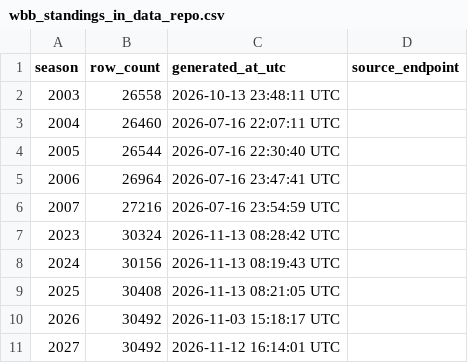
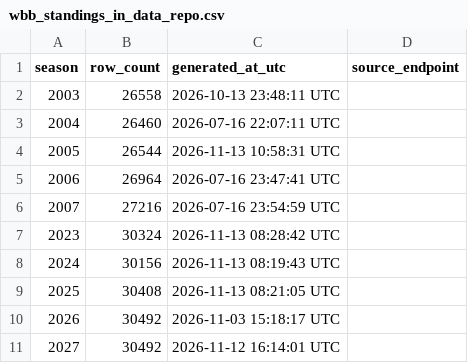
Before and after one commit to sportsdataverse/wehoop-wbb-data, a CSV file: wbb/standings/wbb_standings_in_data_repo.csv, drawn as a sheet.

Commit message:
WBB Data backfill standings (Start: 2005 End: 2005)
Season hole / missing rds found by the 2026-11-13 coverage audit (ClaudeCowork notes/2026-11-13-basketball-coverage-floors-crosslinks.md).

```diff
--- a/wbb/standings/wbb_standings_in_data_repo.csv
+++ b/wbb/standings/wbb_standings_in_data_repo.csv
@@ -3,3 +3,3 @@ season,row_count,generated_at_utc,source_endpoint
 2004,26460,2026-07-16 22:07:11 UTC,
-2005,26544,2026-07-16 22:30:40 UTC,
+2005,26544,2026-11-13 10:58:31 UTC,
 2006,26964,2026-07-16 23:47:41 UTC,
```
Also changed, not shown: 1 other file.
